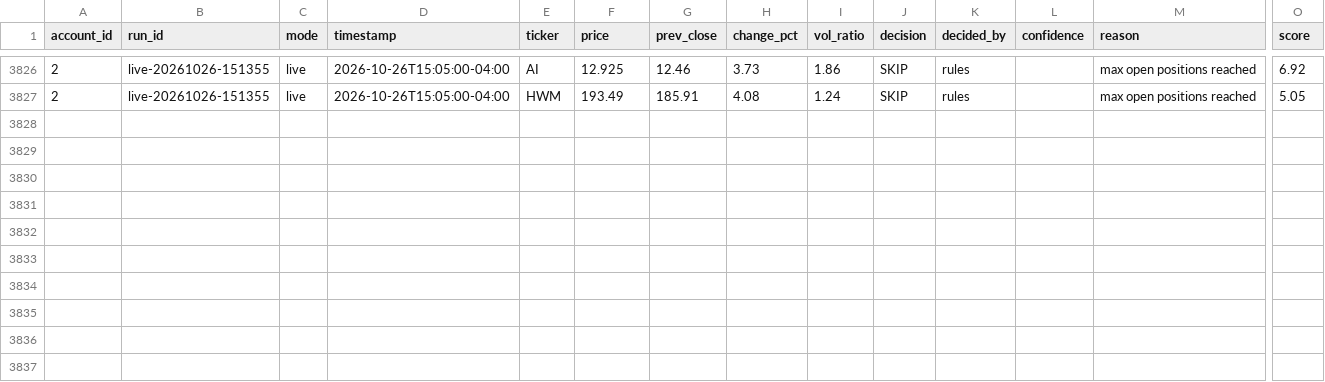
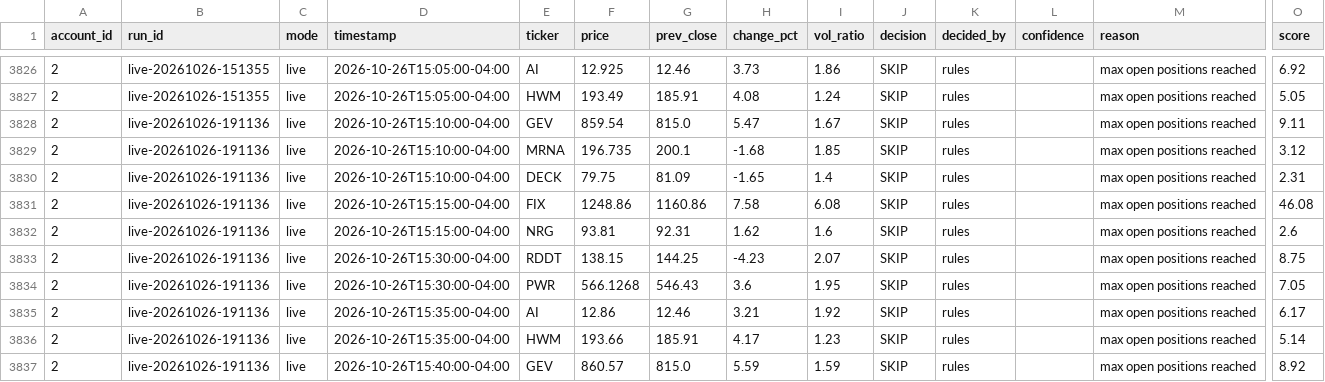
Before and after one commit to PatGuettler/robinhood-trade, a CSV file: signals.csv, drawn as a sheet; only a part is shown, gaps mark what is left out; rows hold the shown columns only; the diff names each change by its address in the sheet, - before the commit and + after, or states it on an @@ line.

Commit message:
paper: live 2026-10-26T23:11:38Z

```diff
--- a/signals.csv
+++ b/signals.csv
+row 3828: 2 | live-20261026-191136 | live | 2026-10-26T15:10:00-04:00 | GEV | 859.54 | 815.0 | 5.47 | 1.67 | SKIP | rules |  | max open positions reached | 9.11
+row 3829: 2 | live-20261026-191136 | live | 2026-10-26T15:10:00-04:00 | MRNA | 196.735 | 200.1 | -1.68 | 1.85 | SKIP | rules |  | max open positions reached | 3.12
+row 3830: 2 | live-20261026-191136 | live | 2026-10-26T15:10:00-04:00 | DECK | 79.75 | 81.09 | -1.65 | 1.4 | SKIP | rules |  | max open positions reached | 2.31
+row 3831: 2 | live-20261026-191136 | live | 2026-10-26T15:15:00-04:00 | FIX | 1248.86 | 1160.86 | 7.58 | 6.08 | SKIP | rules |  | max open positions reached | 46.08
+row 3832: 2 | live-20261026-191136 | live | 2026-10-26T15:15:00-04:00 | NRG | 93.81 | 92.31 | 1.62 | 1.6 | SKIP | rules |  | max open positions reached | 2.6
+row 3833: 2 | live-20261026-191136 | live | 2026-10-26T15:30:00-04:00 | RDDT | 138.15 | 144.25 | -4.23 | 2.07 | SKIP | rules |  | max open positions reached | 8.75
+row 3834: 2 | live-20261026-191136 | live | 2026-10-26T15:30:00-04:00 | PWR | 566.1268 | 546.43 | 3.6 | 1.95 | SKIP | rules |  | max open positions reached | 7.05
+row 3835: 2 | live-20261026-191136 | live | 2026-10-26T15:35:00-04:00 | AI | 12.86 | 12.46 | 3.21 | 1.92 | SKIP | rules |  | max open positions reached | 6.17
+row 3836: 2 | live-20261026-191136 | live | 2026-10-26T15:35:00-04:00 | HWM | 193.66 | 185.91 | 4.17 | 1.23 | SKIP | rules |  | max open positions reached | 5.14
+row 3837: 2 | live-20261026-191136 | live | 2026-10-26T15:40:00-04:00 | GEV | 860.57 | 815.0 | 5.59 | 1.59 | SKIP | rules |  | max open positions reached | 8.92
```
Also changed, not shown: equity.csv, positions.csv, 3 other files.
